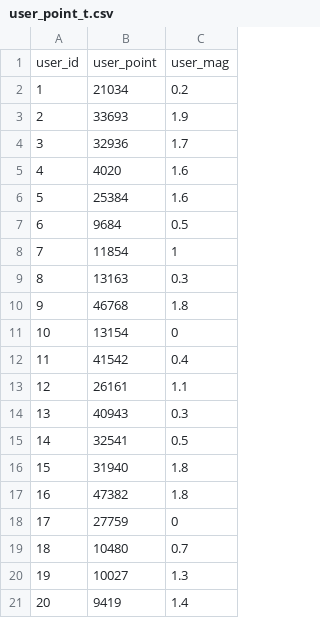
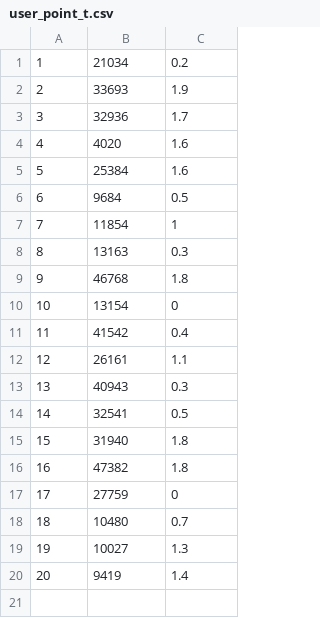
Before and after one commit to remon-nomer66/OMOS, a CSV file: sample_csv/user_point_t.csv, drawn as a sheet; the diff names each change by its address in the sheet, - before the commit and + after, or states it on an @@ line.

```diff
--- a/sample_csv/user_point_t.csv
+++ b/sample_csv/user_point_t.csv
-row 1: user_id | user_point | user_mag
```
Also changed, not shown: sample_csv/menu_storage_t.csv, sample_csv/push_t.csv, 16 other files.
